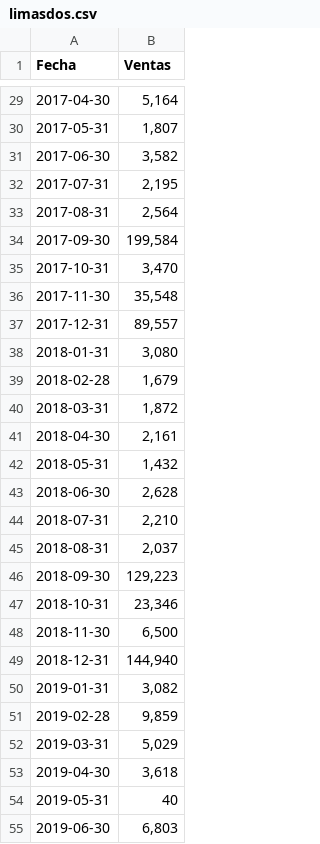
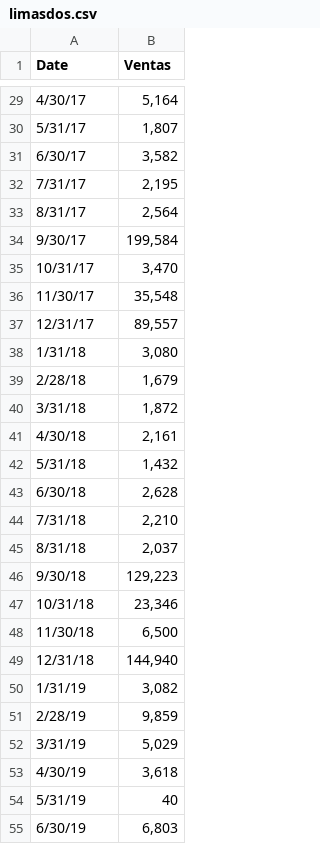
Before and after one commit to chchew/thesis, a CSV file: notebooks/limasdos.csv, drawn as a sheet; only a part is shown, gaps mark what is left out; the diff covers the shown part only.

```diff
--- a/notebooks/limasdos.csv
+++ b/notebooks/limasdos.csv
@@ -1 +1 @@
-Fecha,Ventas
+Date,Ventas
@@ -29,27 +29,27 @@
-2017-04-30,"5,164"
-2017-05-31,"1,807"
-2017-06-30,"3,582"
-2017-07-31,"2,195"
-2017-08-31,"2,564"
-2017-09-30,"199,584"
-2017-10-31,"3,470"
-2017-11-30,"35,548"
-2017-12-31,"89,557"
-2018-01-31,"3,080"
-2018-02-28,"1,679"
-2018-03-31,"1,872"
-2018-04-30,"2,161"
-2018-05-31,"1,432"
-2018-06-30,"2,628"
-2018-07-31,"2,210"
-2018-08-31,"2,037"
-2018-09-30,"129,223"
-2018-10-31,"23,346"
-2018-11-30,"6,500"
-2018-12-31,"144,940"
-2019-01-31,"3,082"
-2019-02-28,"9,859"
-2019-03-31,"5,029"
-2019-04-30,"3,618"
-2019-05-31,40
-2019-06-30,"6,803"
+4/30/17,"5,164"
+5/31/17,"1,807"
+6/30/17,"3,582"
+7/31/17,"2,195"
+8/31/17,"2,564"
+9/30/17,"199,584"
+10/31/17,"3,470"
+11/30/17,"35,548"
+12/31/17,"89,557"
+1/31/18,"3,080"
+2/28/18,"1,679"
+3/31/18,"1,872"
+4/30/18,"2,161"
+5/31/18,"1,432"
+6/30/18,"2,628"
+7/31/18,"2,210"
+8/31/18,"2,037"
+9/30/18,"129,223"
+10/31/18,"23,346"
+11/30/18,"6,500"
+12/31/18,"144,940"
+1/31/19,"3,082"
+2/28/19,"9,859"
+3/31/19,"5,029"
+4/30/19,"3,618"
+5/31/19,40
+6/30/19,"6,803"
```
Also changed, not shown: 65 edited cells elsewhere in this file, 9 other files.
